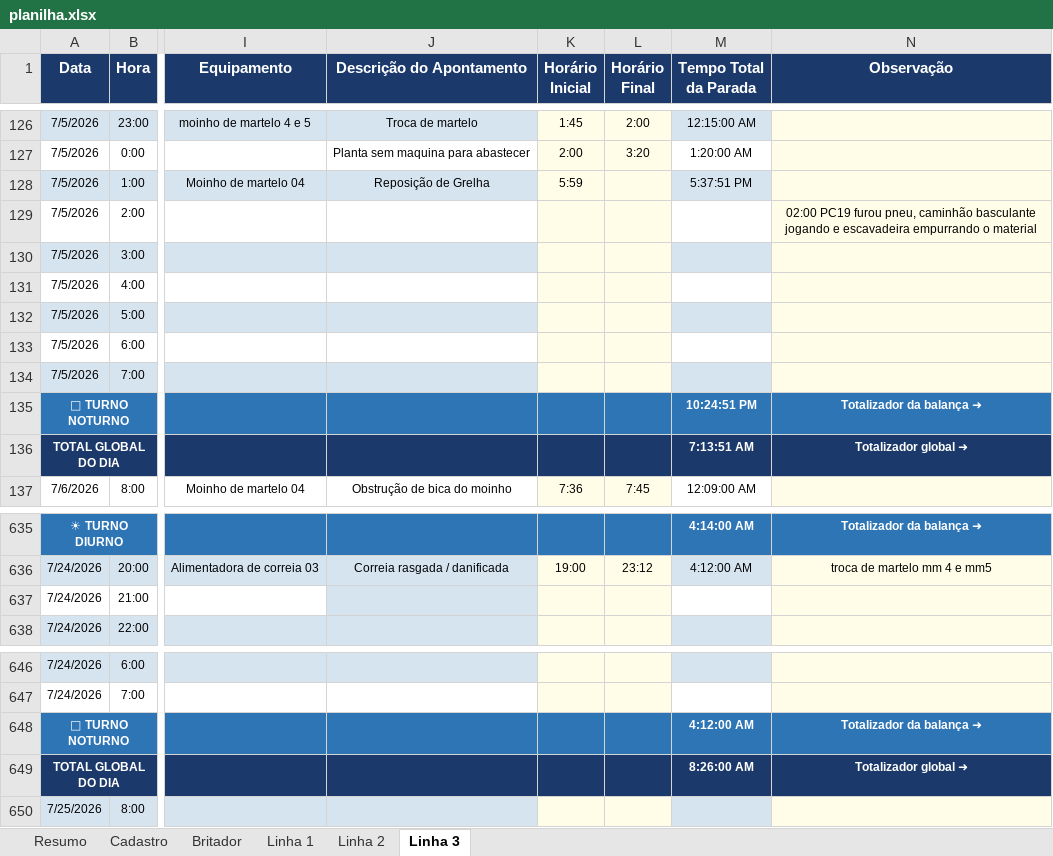
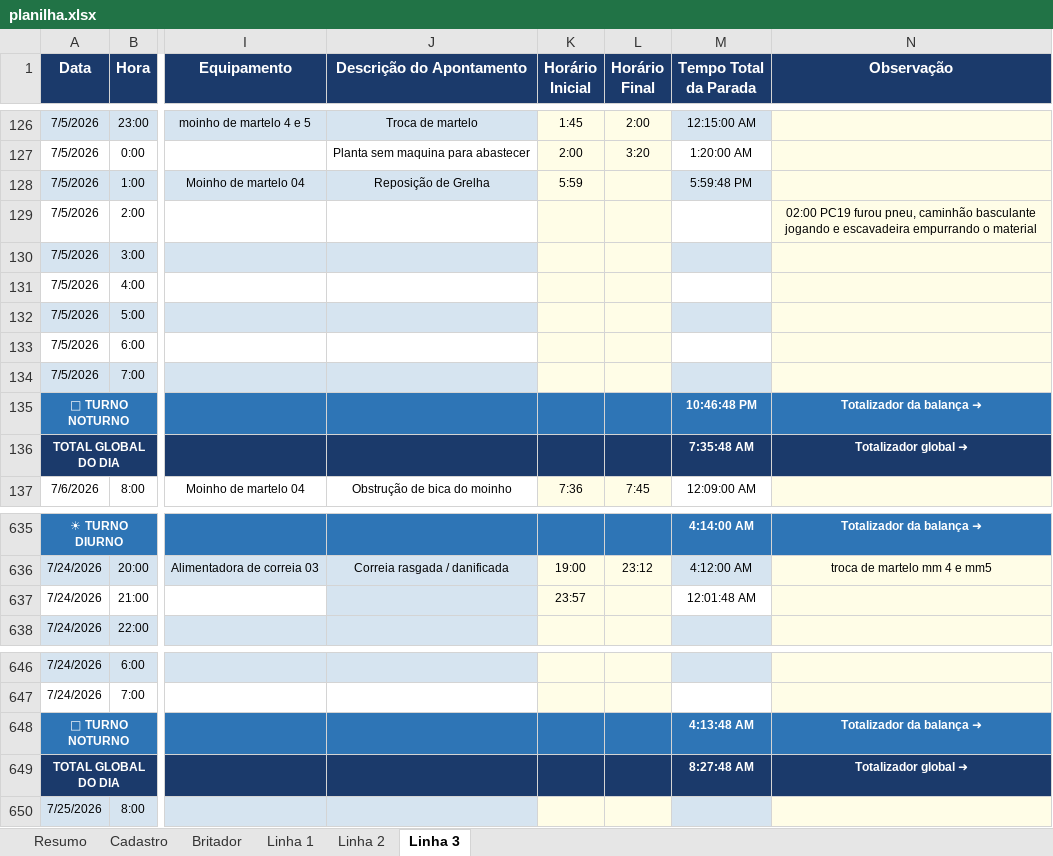
Before and after one commit to Plenz-code/BI-IMPACTANTES-PLANTA, an Excel workbook: planilha.xlsx, sheet Linha 3, drawn as a sheet; only a part is shown, gaps mark what is left out; values as stored, in another font and other column widths than the file's, no borders; the diff names each change by its address in the sheet, - before the commit and + after, or states it on an @@ line.

```diff
--- a/planilha.xlsx (sheet Linha 3)
+++ b/planilha.xlsx (sheet Linha 3)
-M128 (Tempo Total da Parada): 5:37:51 PM
+M128 (Tempo Total da Parada): 5:59:48 PM
-M135 (Tempo Total da Parada): 10:24:51 PM
+M135 (Tempo Total da Parada): 10:46:48 PM
-M136 (Tempo Total da Parada): 7:13:51 AM
+M136 (Tempo Total da Parada): 7:35:48 AM
-K637 (Horário Inicial): (empty)
+K637 (Horário Inicial): 23:57
-M637 (Tempo Total da Parada): (empty)
+M637 (Tempo Total da Parada): 12:01:48 AM
-M648 (Tempo Total da Parada): 4:12:00 AM
+M648 (Tempo Total da Parada): 4:13:48 AM
-M649 (Tempo Total da Parada): 8:26:00 AM
+M649 (Tempo Total da Parada): 8:27:48 AM
```
Also changed, not shown: sheet Linha 1.
